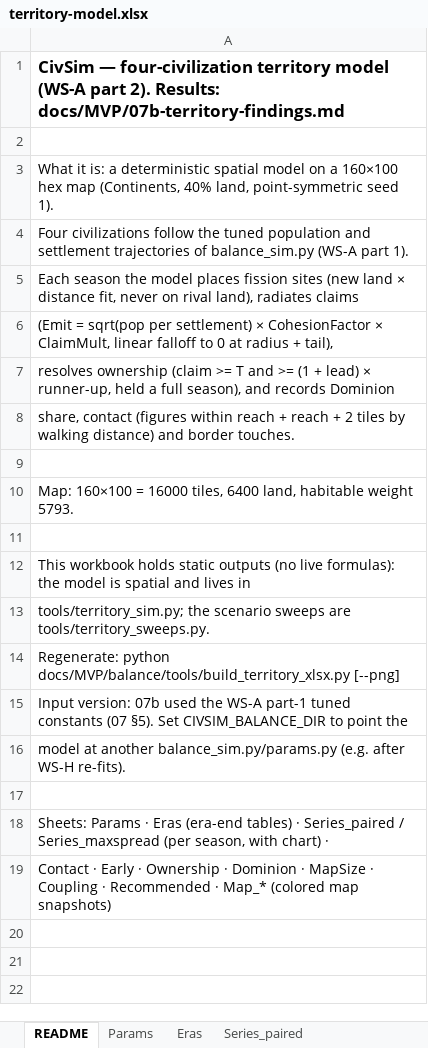
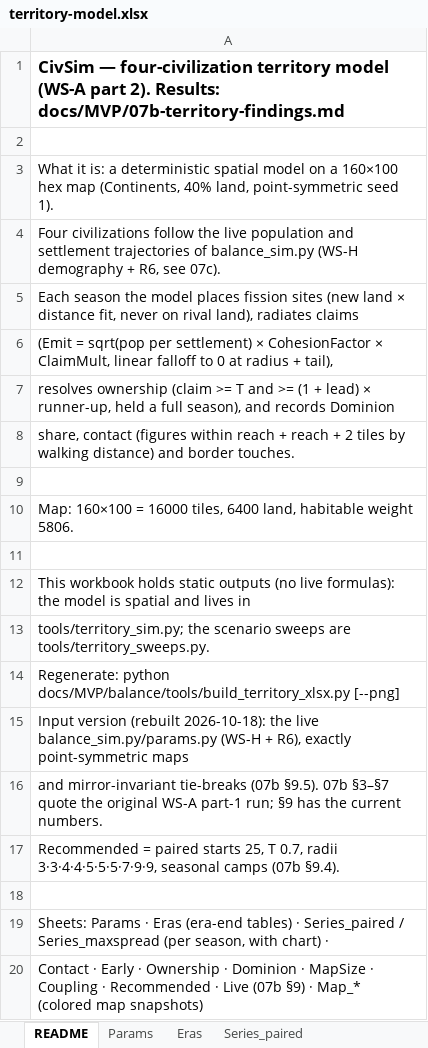
Before and after one commit to juchheim/civsim, an Excel workbook: docs/MVP/balance/territory-model.xlsx, sheet README, drawn as a sheet; values as stored, in another font and other column widths than the file's, no borders; addresses are those after the commit; the diff names each change by its address in the sheet, - before the commit and + after, or states it on an @@ line.

```diff
--- a/docs/MVP/balance/territory-model.xlsx (sheet README)
+++ b/docs/MVP/balance/territory-model.xlsx (sheet README)
-A4: …follow the tuned population and settlement trajectories of balance_sim.py (WS-A part 1).
+A4: …follow the live population and settlement trajectories of balance_sim.py (WS-H demography + R6, see 07c).
-A10: …habitable weight 5793.
+A10: …habitable weight 5806.
-A15: Input version: 07b used the WS-A part-1 tuned constants (07 §5). Set CIVSIM_BALANCE_DIR to point the
+A15: Input version (rebuilt 2026-10-18): the live balance_sim.py/params.py (WS-H + R6), exactly point-symmetric maps
-A16: model at another balance_sim.py/params.py (e.g. after WS-H re-fits).
+A16: and mirror-invariant tie-breaks (07b §9.5). 07b §3–§7 quote the original WS-A part-1 run; §9 has the current numbers.
+row 17: Recommended = paired starts 25, T 0.7, radii 3·3·4·4·5·5·5·7·9·9, seasonal camps (07b §9.4).
-A20: …Recommended · Map_* (colored…
+A20: …Recommended · Live (07b §9) · Map_* (colored…
```
Also changed, not shown: sheet Series_maxspread, sheet Series_paired, sheet Recommended, sheet Eras, sheet MapSize, sheet Ownership, 8 more sheets, other sheet tabs, charts or pictures, 1 other file.
